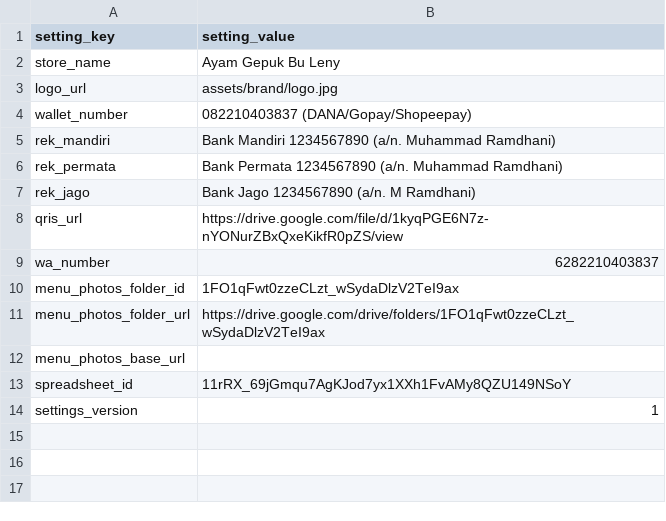
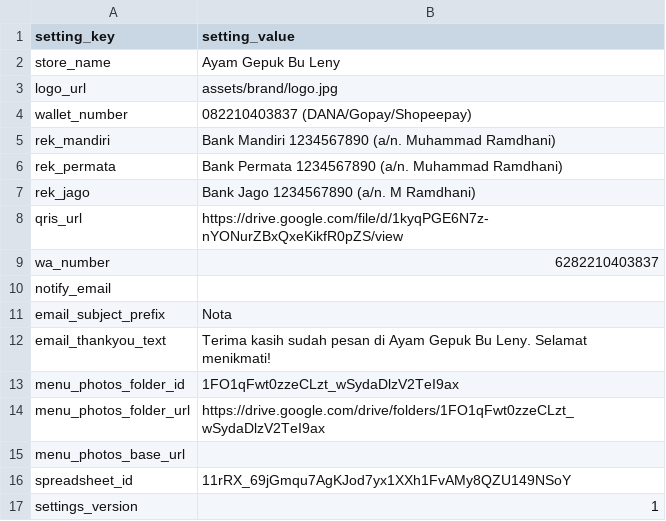
Before and after one commit to dhanikitkat/agbl, a CSV file: sample-data/Settings.csv, drawn as a sheet.

```diff
--- a/sample-data/Settings.csv
+++ b/sample-data/Settings.csv
@@ -9,2 +9,5 @@ qris_url,https://drive.google.com/file/d/1kyqPGE6N7z-nYONurZBxQxeKikfR0pZS/view
 wa_number,6282210403837
+notify_email,
+email_subject_prefix,Nota
+email_thankyou_text,Terima kasih sudah pesan di Ayam Gepuk Bu Leny. Selamat menikmati!
 menu_photos_folder_id,1FO1qFwt0zzeCLzt_wSydaDlzV2TeI9ax
```
Also changed, not shown: 19 other files.
